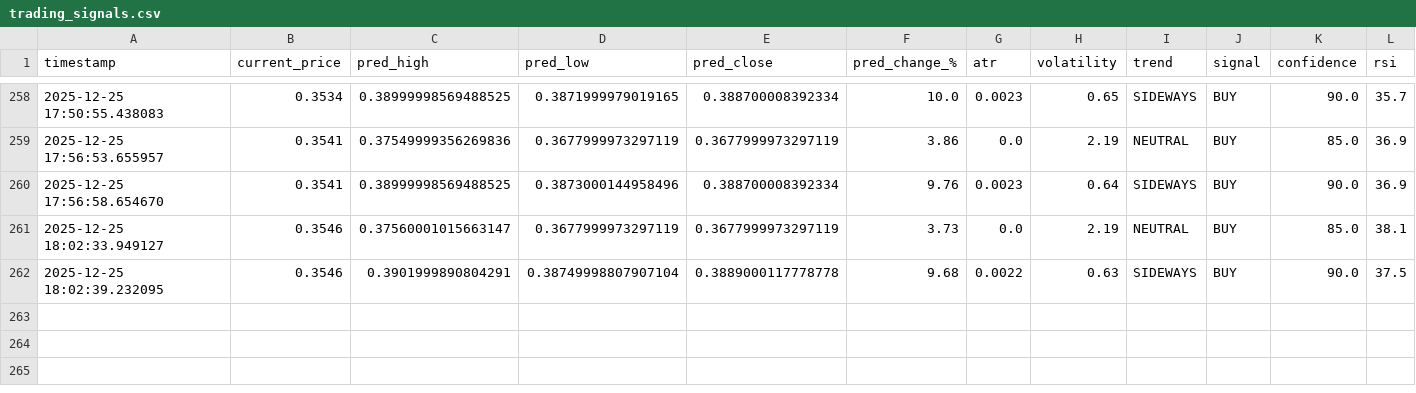
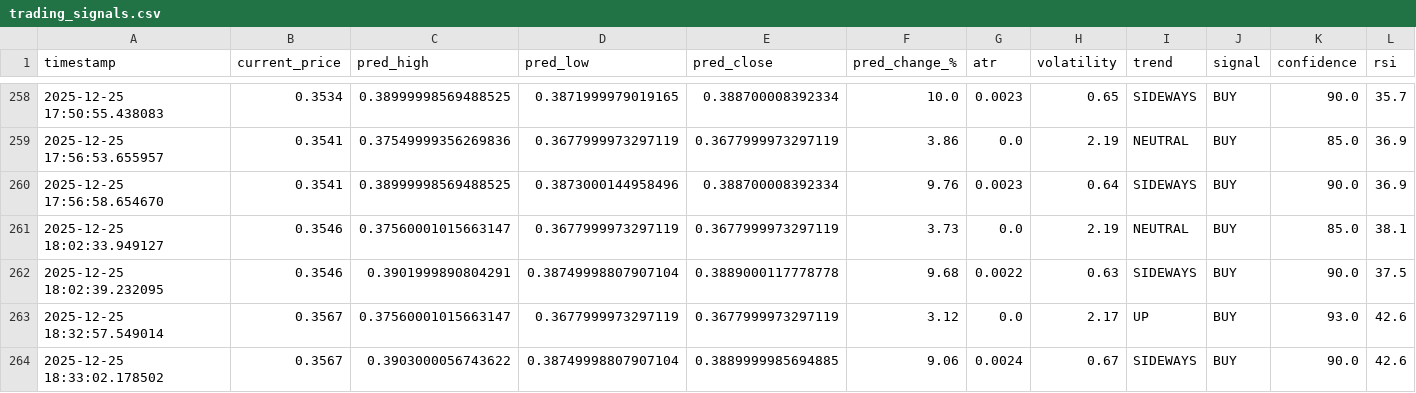
Before and after one commit to winningtrendingbots/winningtrendingbots.github.io, a CSV file: trading_signals.csv, drawn as a sheet; only a part is shown, gaps mark what is left out; the diff names each change by its address in the sheet, - before the commit and + after, or states it on an @@ line.

```diff
--- a/trading_signals.csv
+++ b/trading_signals.csv
+row 263: 2025-12-25 18:32:57.549014 | 0.3567 | 0.37560001015663147 | 0.3677999973297119 | 0.3677999973297119 | 3.12 | 0.0 | 2.17 | UP | BUY | 93.0 | 42.6
+row 264: 2025-12-25 18:33:02.178502 | 0.3567 | 0.3903000056743622 | 0.38749998807907104 | 0.3889999985694885 | 9.06 | 0.0024 | 0.67 | SIDEWAYS | BUY | 90.0 | 42.6
```
Also changed, not shown: prediction_tracker.csv, 1 other file.
